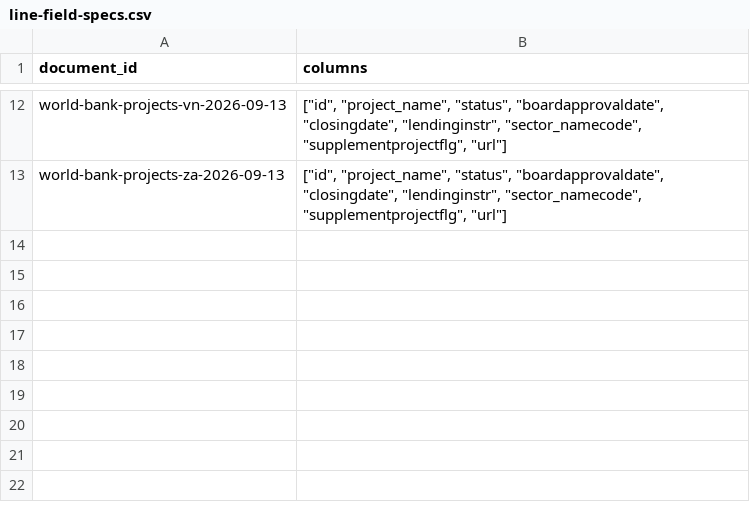
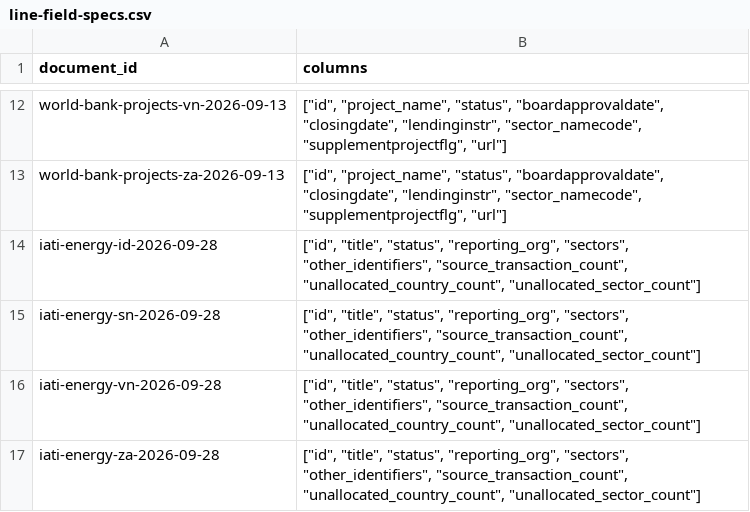
Before and after one commit to MinhHaDuong/climate-finance-het, a CSV file: data/jetp/line-field-specs.csv, drawn as a sheet; only a part is shown, gaps mark what is left out; the diff names each change by its address in the sheet, - before the commit and + after, or states it on an @@ line.

```diff
--- a/data/jetp/line-field-specs.csv
+++ b/data/jetp/line-field-specs.csv
+row 14: iati-energy-id-2026-09-28 | ["id", "title", "status", "reporting_org", "sectors", "other_identifiers", "source_transaction_count", "unallocated_country_count", "unallocated_sector_count"]
+row 15: iati-energy-sn-2026-09-28 | ["id", "title", "status", "reporting_org", "sectors", "other_identifiers", "source_transaction_count", "unallocated_country_count", "unallocated_sector_count"]
+row 16: iati-energy-vn-2026-09-28 | ["id", "title", "status", "reporting_org", "sectors", "other_identifiers", "source_transaction_count", "unallocated_country_count", "unallocated_sector_count"]
+row 17: iati-energy-za-2026-09-28 | ["id", "title", "status", "reporting_org", "sectors", "other_identifiers", "source_transaction_count", "unallocated_country_count", "unallocated_sector_count"]
```
Also changed, not shown: data/jetp/document-publishers.csv, data/jetp/documents.csv, 45 other files.
